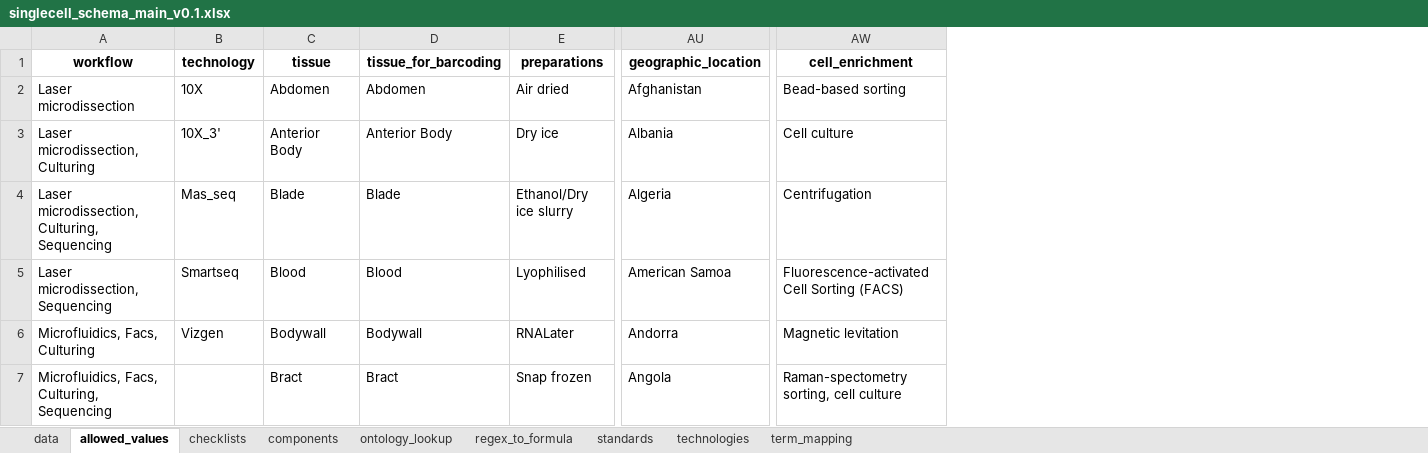
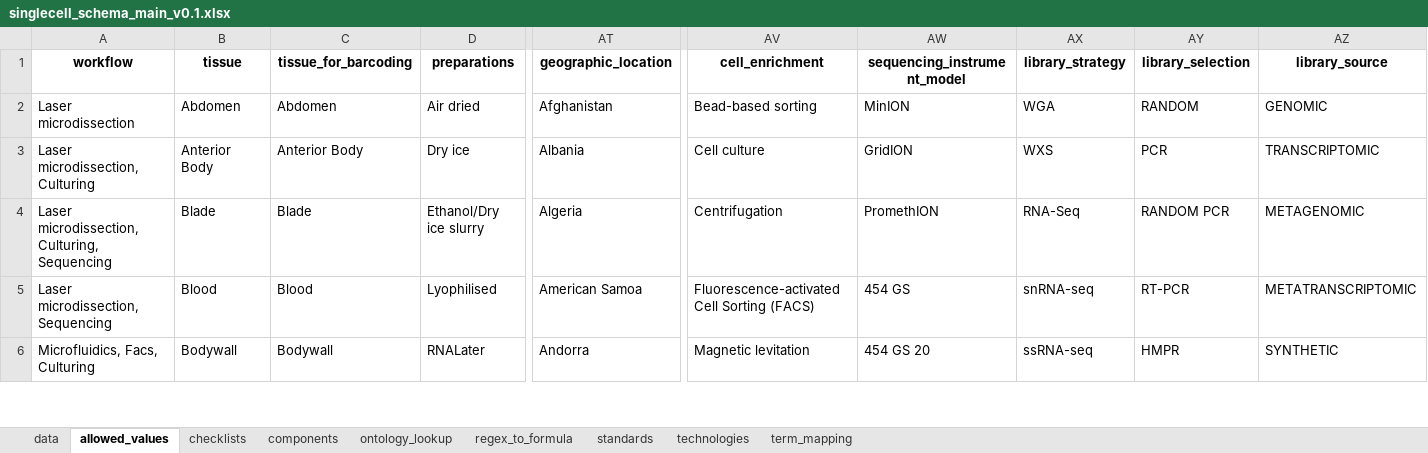
Before and after one commit to TGAC/SingleCellSchemas, an Excel workbook: schemas/singlecell_schema_main_v0.1.xlsx, sheet allowed_values, drawn as a sheet; only a part is shown, gaps mark what is left out; values as stored, in another font and other column widths than the file's, no borders; removed rows and columns are numbered as before the commit, all else as after; rows hold the shown columns only; the diff covers the shown part only; the diff names each change by its address in the sheet, - before the commit and + after, or states it on an @@ line.

```diff
--- a/schemas/singlecell_schema_main_v0.1.xlsx (sheet allowed_values)
+++ b/schemas/singlecell_schema_main_v0.1.xlsx (sheet allowed_values)
-column B (technology), rows 2-6: 10X | 10X_3' | Mas_seq | Smartseq | Vizgen
+column AW (sequencing_instrument_model), rows 2-6: MinION | GridION | PromethION | 454 GS | 454 GS 20
+column AX (library_strategy), rows 2-6: WGA | WXS | RNA-Seq | snRNA-seq | ssRNA-seq
+column AY (library_selection), rows 2-6: RANDOM | PCR | RANDOM PCR | RT-PCR | HMPR
+column AZ (library_source), rows 2-6: GENOMIC | TRANSCRIPTOMIC | METAGENOMIC | METATRANSCRIPTOMIC | SYNTHETIC
-row 7: Microfluidics, Facs, Culturing, Sequencing |  | Bract | Bract | Snap frozen | Angola | Raman-spectometry sorting, cell culture
```
Also changed, not shown: other rows of this sheet, sheet data, sheet term_mapping, hidden cells, dist/checklists/xlsx/dwc/stx_seq_dwc_v0.1.xlsx, dist/checklists/xlsx/mixs/sc_rnaseq_mixs_v0.1.xlsx, 45 other files.
